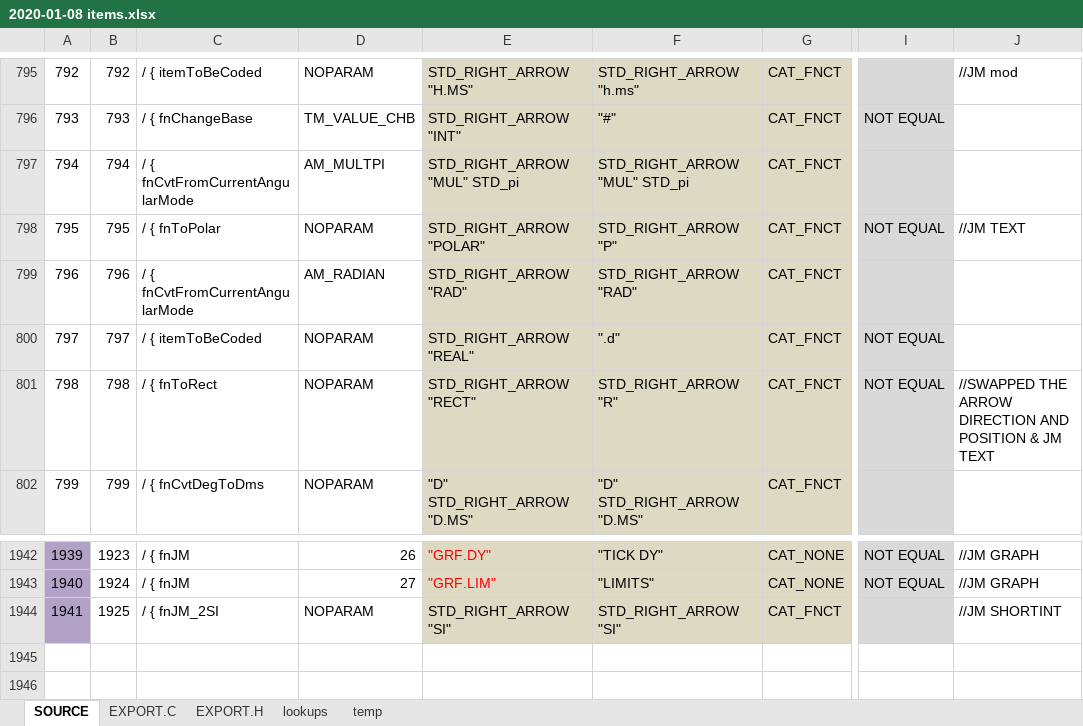
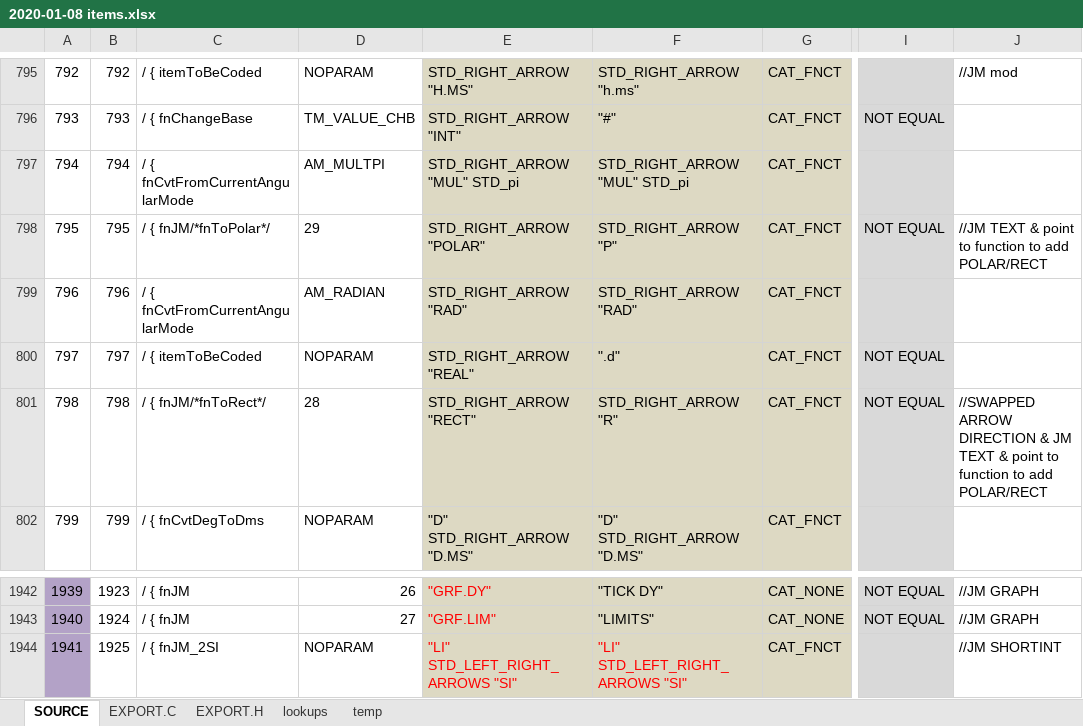
Before and after one commit to semi-simple/C43-mirror, an Excel workbook: src/2020-01-08 items.xlsx, sheet SOURCE, drawn as a sheet; only a part is shown, gaps mark what is left out; values as stored, in another font and other column widths than the file's, no borders; conditional formats not drawn; the diff names each change by its address in the sheet, - before the commit and + after, or states it on an @@ line.

Commit message:
Changes in Layout 1B; Auto >R does RECT same for >P does POLAR for complex type; Change >SI to R>L<>SI; Changed BASE menu a lot; Added >H.MS to CONV menu. Added UNIT as sub menu in CONV. Added A-F in BASE;

```diff
--- a/src/2020-01-08 items.xlsx (sheet SOURCE)
+++ b/src/2020-01-08 items.xlsx (sheet SOURCE)
-C798: / { fnToPolar
+C798: / { fnJM/*fnToPolar*/
-D798: NOPARAM
+D798: 29
-J798: //JM TEXT
+J798: //JM TEXT & point to function to add POLAR/RECT
-C801: / { fnToRect
+C801: / { fnJM/*fnToRect*/
-D801: NOPARAM
+D801: 28
-J801: //SWAPPED THE ARROW DIRECTION AND POSITION & JM TEXT
+J801: //SWAPPED ARROW DIRECTION & JM TEXT & point to function to add POLAR/RECT
-E1944: STD_RIGHT_ARROW "SI"
+E1944: "LI" STD_LEFT_RIGHT_ARROWS "SI"
-E1944:F1944 text colour: black
+E1944:F1944 text colour: #FF0000
-F1944: STD_RIGHT_ARROW "SI"
+F1944: "LI" STD_LEFT_RIGHT_ARROWS "SI"
```
Also changed, not shown: sheet EXPORT.C, 6 other files.
